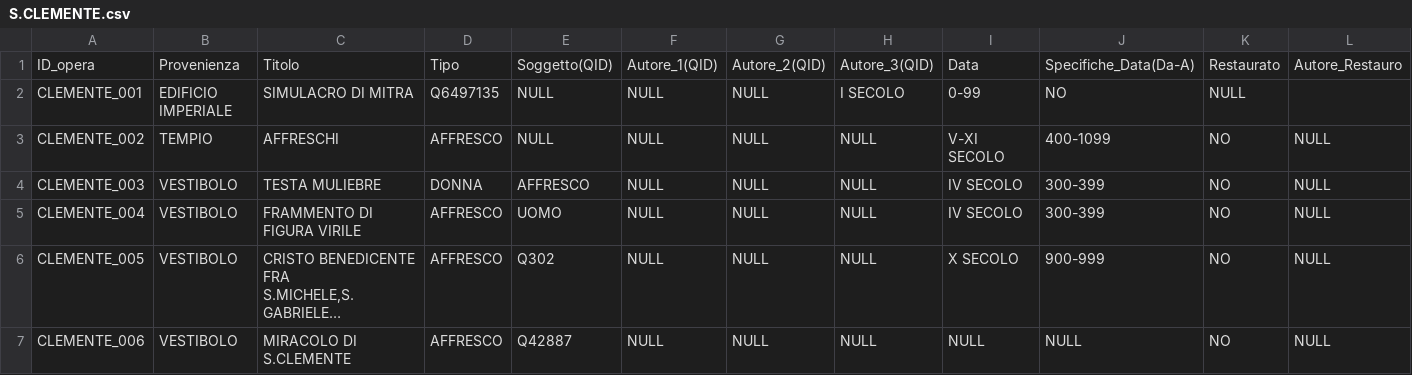
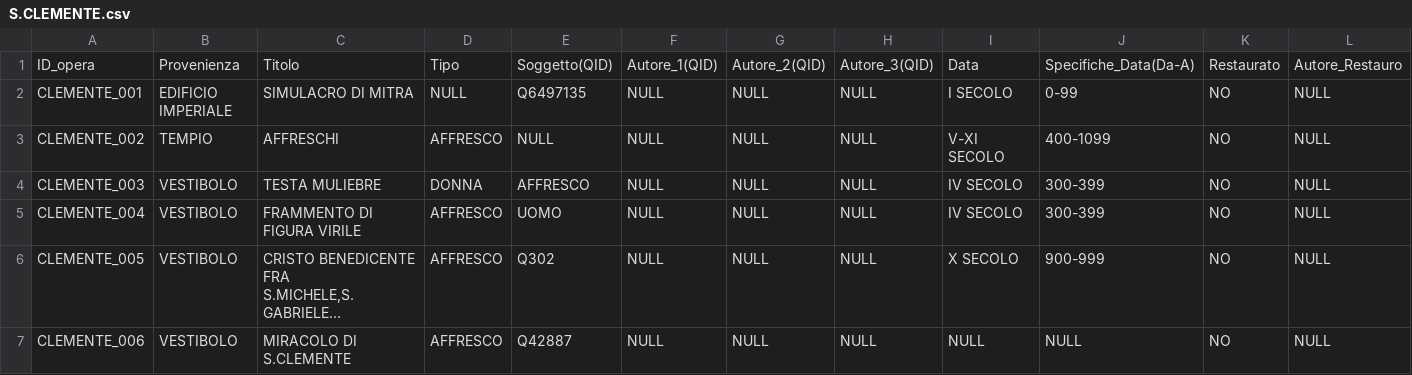
Before and after one commit to glptr-gh/Roma-Sotterranea, a CSV file: data/CSV/S.CLEMENTE.csv, drawn as a sheet; only a part is shown; long unchanged cells end in ….

Commit message:
Update S.CLEMENTE.csv

```diff
--- a/data/CSV/S.CLEMENTE.csv
+++ b/data/CSV/S.CLEMENTE.csv
@@ -1,3 +1,3 @@
 ID_opera,Provenienza,Titolo,Tipo,Soggetto(QID),Autore_1(QID),Autore_2(QID),Autore_3(QID),Data,Specifiche_Data(Da-A),Restaurato,Autore_Restauro
-CLEMENTE_001,EDIFICIO IMPERIALE,SIMULACRO DI MITRA,Q6497135,NULL,NULL,NULL,I SECOLO,0-99,NO,NULL
+CLEMENTE_001,EDIFICIO IMPERIALE,SIMULACRO DI MITRA,NULL,Q6497135,NULL,NULL,NULL,I SECOLO,0-99,NO,NULL
 CLEMENTE_002,TEMPIO,AFFRESCHI,AFFRESCO,NULL,NULL,NULL,NULL,V-XI SECOLO,400-1099,NO,NULL
```
